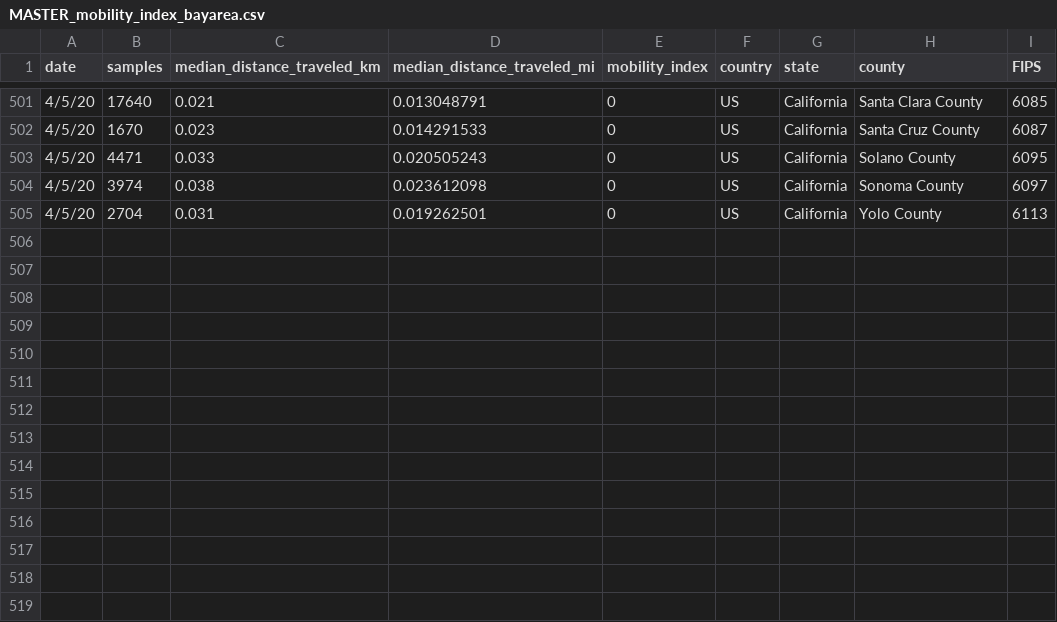
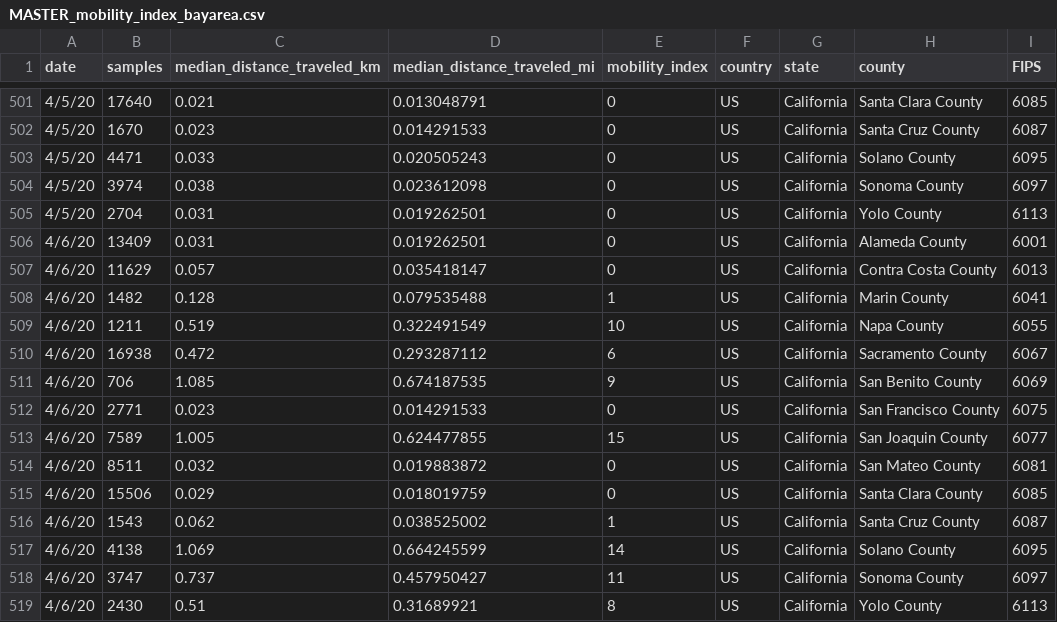
Before and after one commit to BACEI/Bay-Area-Mobility-Data, a CSV file: MASTER_mobility_index_bayarea.csv, drawn as a sheet; only a part is shown, gaps mark what is left out; the diff names each change by its address in the sheet, - before the commit and + after, or states it on an @@ line.

Commit message:
Add files via upload

```diff
--- a/MASTER_mobility_index_bayarea.csv
+++ b/MASTER_mobility_index_bayarea.csv
+row 506: 4/6/20 | 13409 | 0.031 | 0.019262501 | 0 | US | California | Alameda County | 6001
+row 507: 4/6/20 | 11629 | 0.057 | 0.035418147 | 0 | US | California | Contra Costa County | 6013
+row 508: 4/6/20 | 1482 | 0.128 | 0.079535488 | 1 | US | California | Marin County | 6041
+row 509: 4/6/20 | 1211 | 0.519 | 0.322491549 | 10 | US | California | Napa County | 6055
+row 510: 4/6/20 | 16938 | 0.472 | 0.293287112 | 6 | US | California | Sacramento County | 6067
+row 511: 4/6/20 | 706 | 1.085 | 0.674187535 | 9 | US | California | San Benito County | 6069
+row 512: 4/6/20 | 2771 | 0.023 | 0.014291533 | 0 | US | California | San Francisco County | 6075
+row 513: 4/6/20 | 7589 | 1.005 | 0.624477855 | 15 | US | California | San Joaquin County | 6077
+row 514: 4/6/20 | 8511 | 0.032 | 0.019883872 | 0 | US | California | San Mateo County | 6081
+row 515: 4/6/20 | 15506 | 0.029 | 0.018019759 | 0 | US | California | Santa Clara County | 6085
+row 516: 4/6/20 | 1543 | 0.062 | 0.038525002 | 1 | US | California | Santa Cruz County | 6087
+row 517: 4/6/20 | 4138 | 1.069 | 0.664245599 | 14 | US | California | Solano County | 6095
+row 518: 4/6/20 | 3747 | 0.737 | 0.457950427 | 11 | US | California | Sonoma County | 6097
+row 519: 4/6/20 | 2430 | 0.51 | 0.31689921 | 8 | US | California | Yolo County | 6113
```
